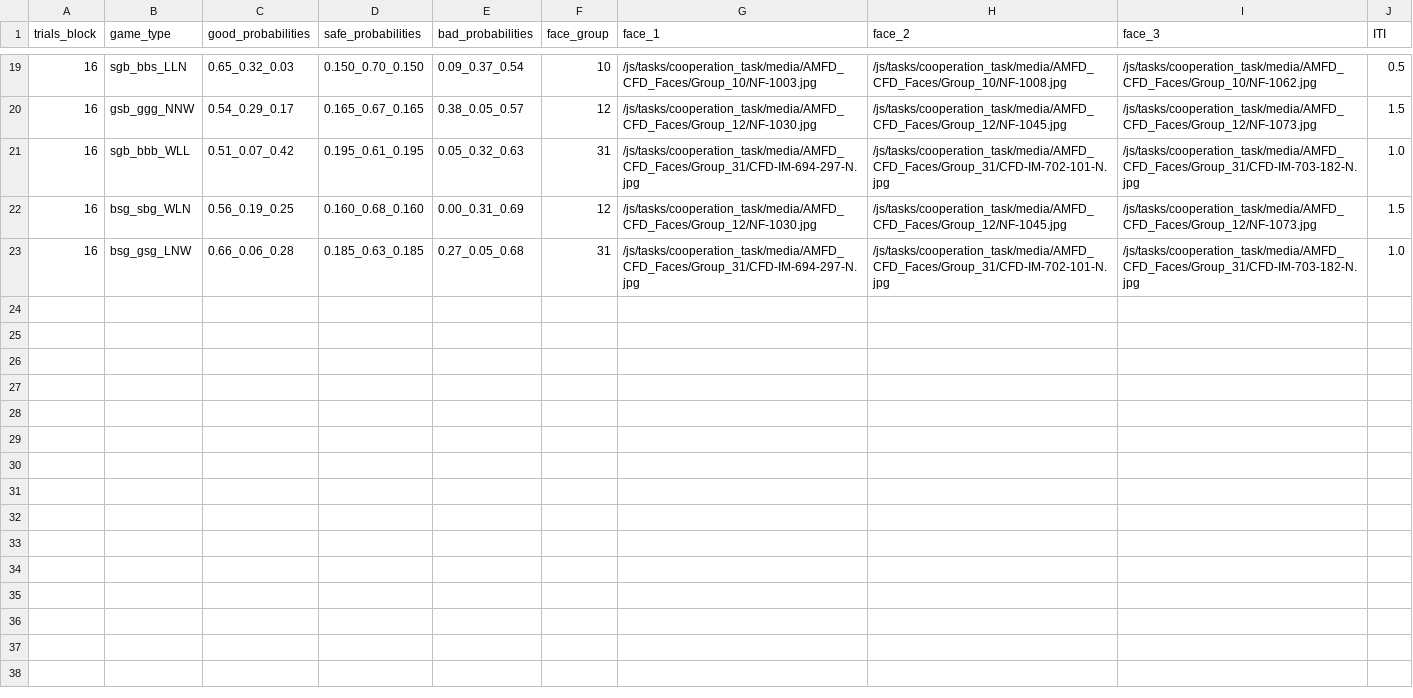
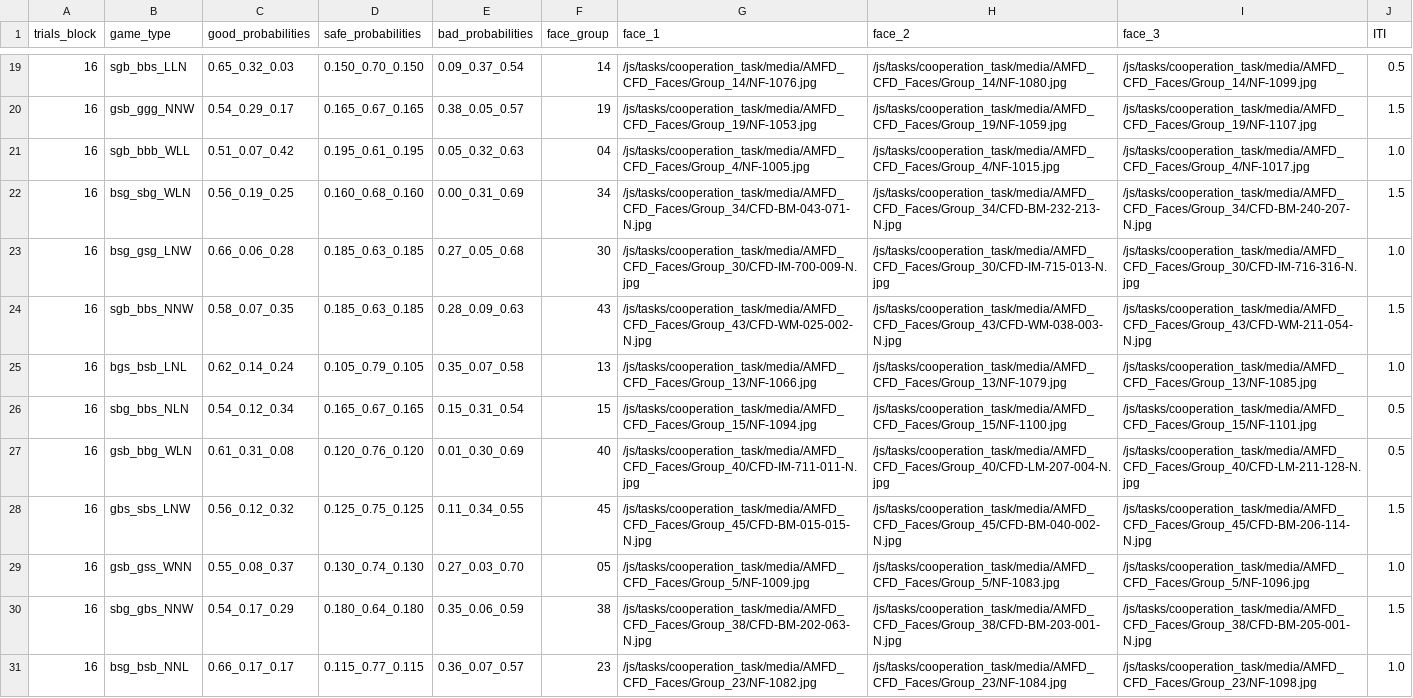
Before and after one commit to laureate-institute-for-brain-research/StimToolOnline, a CSV file: public/js/tasks/cooperation_task/Pilot_R1_schedule-combined.csv, drawn as a sheet; only a part is shown, gaps mark what is left out; the diff covers the shown part only.

Commit message:
Added surveys. Created custom session links for WB prolific. Implemented gorilla task redirect. Updated cooperation schedule.

```diff
--- a/public/js/tasks/cooperation_task/Pilot_R1_schedule-combined.csv
+++ b/public/js/tasks/cooperation_task/Pilot_R1_schedule-combined.csv
@@ -19,5 +19,13 @@
-16,sgb_bbs_LLN,0.65_0.32_0.03,0.150_0.70_0.150,0.09_0.37_0.54,10,/js/tasks/cooperation_task/media/AMFD_CFD_Faces/Group_10/NF-1003.jpg,/js/tasks/cooperation_task/media/AMFD_CFD_Faces/Group_10/NF-1008.jpg,/js/tasks/cooperation_task/media/AMFD_CFD_Faces/Group_10/NF-1062.jpg,0.5
-16,gsb_ggg_NNW,0.54_0.29_0.17,0.165_0.67_0.165,0.38_0.05_0.57,12,/js/tasks/cooperation_task/media/AMFD_CFD_Faces/Group_12/NF-1030.jpg,/js/tasks/cooperation_task/media/AMFD_CFD_Faces/Group_12/NF-1045.jpg,/js/tasks/cooperation_task/media/AMFD_CFD_Faces/Group_12/NF-1073.jpg,1.5
-16,sgb_bbb_WLL,0.51_0.07_0.42,0.195_0.61_0.195,0.05_0.32_0.63,31,/js/tasks/cooperation_task/media/AMFD_CFD_Faces/Group_31/CFD-IM-694-297-N.jpg,/js/tasks/cooperation_task/media/AMFD_CFD_Faces/Group_31/CFD-IM-702-101-N.jpg,/js/tasks/cooperation_task/media/AMFD_CFD_Faces/Group_31/CFD-IM-703-182-N.jpg,1.0
-16,bsg_sbg_WLN,0.56_0.19_0.25,0.160_0.68_0.160,0.00_0.31_0.69,12,/js/tasks/cooperation_task/media/AMFD_CFD_Faces/Group_12/NF-1030.jpg,/js/tasks/cooperation_task/media/AMFD_CFD_Faces/Group_12/NF-1045.jpg,/js/tasks/cooperation_task/media/AMFD_CFD_Faces/Group_12/NF-1073.jpg,1.5
-16,bsg_gsg_LNW,0.66_0.06_0.28,0.185_0.63_0.185,0.27_0.05_0.68,31,/js/tasks/cooperation_task/media/AMFD_CFD_Faces/Group_31/CFD-IM-694-297-N.jpg,/js/tasks/cooperation_task/media/AMFD_CFD_Faces/Group_31/CFD-IM-702-101-N.jpg,/js/tasks/cooperation_task/media/AMFD_CFD_Faces/Group_31/CFD-IM-703-182-N.jpg,1.0
+16,sgb_bbs_LLN,0.65_0.32_0.03,0.150_0.70_0.150,0.09_0.37_0.54,14,/js/tasks/cooperation_task/media/AMFD_CFD_Faces/Group_14/NF-1076.jpg,/js/tasks/cooperation_task/media/AMFD_CFD_Faces/Group_14/NF-1080.jpg,/js/tasks/cooperation_task/media/AMFD_CFD_Faces/Group_14/NF-1099.jpg,0.5
+16,gsb_ggg_NNW,0.54_0.29_0.17,0.165_0.67_0.165,0.38_0.05_0.57,19,/js/tasks/cooperation_task/media/AMFD_CFD_Faces/Group_19/NF-1053.jpg,/js/tasks/cooperation_task/media/AMFD_CFD_Faces/Group_19/NF-1059.jpg,/js/tasks/cooperation_task/media/AMFD_CFD_Faces/Group_19/NF-1107.jpg,1.5
+16,sgb_bbb_WLL,0.51_0.07_0.42,0.195_0.61_0.195,0.05_0.32_0.63,04,/js/tasks/cooperation_task/media/AMFD_CFD_Faces/Group_4/NF-1005.jpg,/js/tasks/cooperation_task/media/AMFD_CFD_Faces/Group_4/NF-1015.jpg,/js/tasks/cooperation_task/media/AMFD_CFD_Faces/Group_4/NF-1017.jpg,1.0
+16,bsg_sbg_WLN,0.56_0.19_0.25,0.160_0.68_0.160,0.00_0.31_0.69,34,/js/tasks/cooperation_task/media/AMFD_CFD_Faces/Group_34/CFD-BM-043-071-N.jpg,/js/tasks/cooperation_task/media/AMFD_CFD_Faces/Group_34/CFD-BM-232-213-N.jpg,/js/tasks/cooperation_task/media/AMFD_CFD_Faces/Group_34/CFD-BM-240-207-N.jpg,1.5
+16,bsg_gsg_LNW,0.66_0.06_0.28,0.185_0.63_0.185,0.27_0.05_0.68,30,/js/tasks/cooperation_task/media/AMFD_CFD_Faces/Group_30/CFD-IM-700-009-N.jpg,/js/tasks/cooperation_task/media/AMFD_CFD_Faces/Group_30/CFD-IM-715-013-N.jpg,/js/tasks/cooperation_task/media/AMFD_CFD_Faces/Group_30/CFD-IM-716-316-N.jpg,1.0
+16,sgb_bbs_NNW,0.58_0.07_0.35,0.185_0.63_0.185,0.28_0.09_0.63,43,/js/tasks/cooperation_task/media/AMFD_CFD_Faces/Group_43/CFD-WM-025-002-N.jpg,/js/tasks/cooperation_task/media/AMFD_CFD_Faces/Group_43/CFD-WM-038-003-N.jpg,/js/tasks/cooperation_task/media/AMFD_CFD_Faces/Group_43/CFD-WM-211-054-N.jpg,1.5
+16,bgs_bsb_LNL,0.62_0.14_0.24,0.105_0.79_0.105,0.35_0.07_0.58,13,/js/tasks/cooperation_task/media/AMFD_CFD_Faces/Group_13/NF-1066.jpg,/js/tasks/cooperation_task/media/AMFD_CFD_Faces/Group_13/NF-1079.jpg,/js/tasks/cooperation_task/media/AMFD_CFD_Faces/Group_13/NF-1085.jpg,1.0
+16,sbg_bbs_NLN,0.54_0.12_0.34,0.165_0.67_0.165,0.15_0.31_0.54,15,/js/tasks/cooperation_task/media/AMFD_CFD_Faces/Group_15/NF-1094.jpg,/js/tasks/cooperation_task/media/AMFD_CFD_Faces/Group_15/NF-1100.jpg,/js/tasks/cooperation_task/media/AMFD_CFD_Faces/Group_15/NF-1101.jpg,0.5
+16,gsb_bbg_WLN,0.61_0.31_0.08,0.120_0.76_0.120,0.01_0.30_0.69,40,/js/tasks/cooperation_task/media/AMFD_CFD_Faces/Group_40/CFD-IM-711-011-N.jpg,/js/tasks/cooperation_task/media/AMFD_CFD_Faces/Group_40/CFD-LM-207-004-N.jpg,/js/tasks/cooperation_task/media/AMFD_CFD_Faces/Group_40/CFD-LM-211-128-N.jpg,0.5
+16,gbs_sbs_LNW,0.56_0.12_0.32,0.125_0.75_0.125,0.11_0.34_0.55,45,/js/tasks/cooperation_task/media/AMFD_CFD_Faces/Group_45/CFD-BM-015-015-N.jpg,/js/tasks/cooperation_task/media/AMFD_CFD_Faces/Group_45/CFD-BM-040-002-N.jpg,/js/tasks/cooperation_task/media/AMFD_CFD_Faces/Group_45/CFD-BM-206-114-N.jpg,1.5
+16,gsb_gss_WNN,0.55_0.08_0.37,0.130_0.74_0.130,0.27_0.03_0.70,05,/js/tasks/cooperation_task/media/AMFD_CFD_Faces/Group_5/NF-1009.jpg,/js/tasks/cooperation_task/media/AMFD_CFD_Faces/Group_5/NF-1083.jpg,/js/tasks/cooperation_task/media/AMFD_CFD_Faces/Group_5/NF-1096.jpg,1.0
+16,sbg_gbs_NNW,0.54_0.17_0.29,0.180_0.64_0.180,0.35_0.06_0.59,38,/js/tasks/cooperation_task/media/AMFD_CFD_Faces/Group_38/CFD-BM-202-063-N.jpg,/js/tasks/cooperation_task/media/AMFD_CFD_Faces/Group_38/CFD-BM-203-001-N.jpg,/js/tasks/cooperation_task/media/AMFD_CFD_Faces/Group_38/CFD-BM-205-001-N.jpg,1.5
+16,bsg_bsb_NNL,0.66_0.17_0.17,0.115_0.77_0.115,0.36_0.07_0.57,23,/js/tasks/cooperation_task/media/AMFD_CFD_Faces/Group_23/NF-1082.jpg,/js/tasks/cooperation_task/media/AMFD_CFD_Faces/Group_23/NF-1084.jpg,/js/tasks/cooperation_task/media/AMFD_CFD_Faces/Group_23/NF-1098.jpg,1.0
```
Also changed, not shown: 30 edited cells elsewhere in this file, 32 other files.
